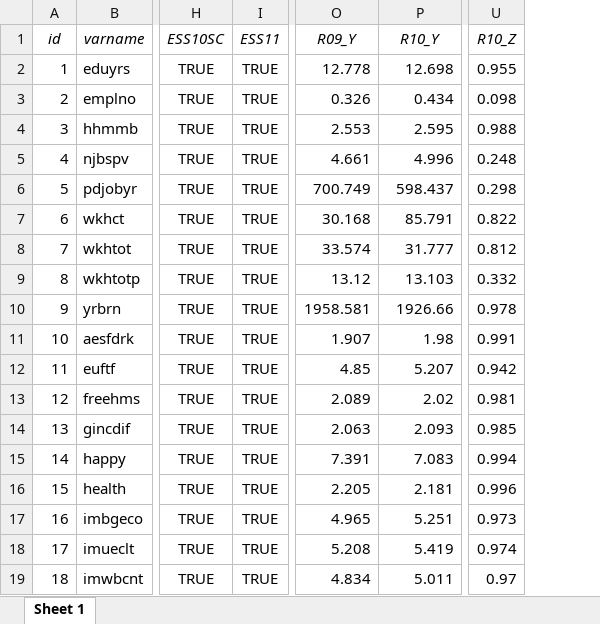
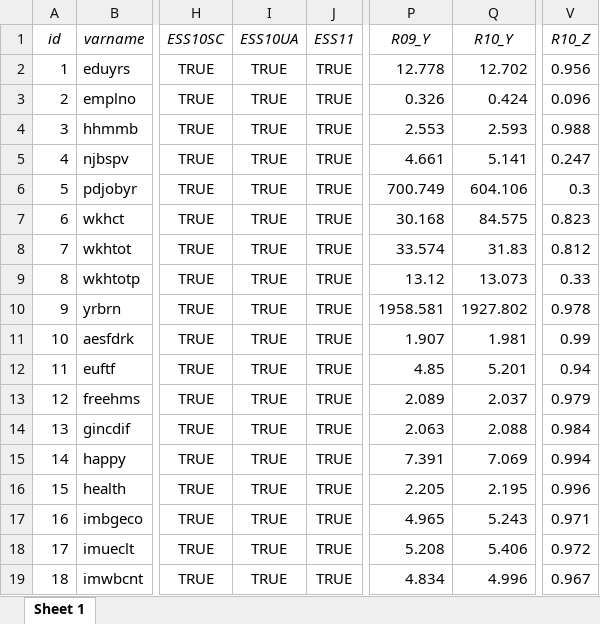
Before and after one commit to djhurio/ESS-precision, an Excel workbook: tables/variables-2.xlsx, sheet Sheet 1, drawn as a sheet; only a part is shown, gaps mark what is left out; values as stored, in another font and other column widths than the file's, no borders; addresses are those after the commit; the diff covers the shown part only; the diff names each change by its address in the sheet, - before the commit and + after, or states it on an @@ line.

Commit message:
R10 UA data

```diff
--- a/tables/variables-2.xlsx (sheet Sheet 1)
+++ b/tables/variables-2.xlsx (sheet Sheet 1)
+column I (ESS10UA), rows 2-19: all TRUE
-Q2 (R10_Y): 12.698
+Q2 (R10_Y): 12.702
-V2 (R10_Z): 0.955
+V2 (R10_Z): 0.956
-Q3 (R10_Y): 0.434
+Q3 (R10_Y): 0.424
-V3 (R10_Z): 0.098
+V3 (R10_Z): 0.096
-Q4 (R10_Y): 2.595
+Q4 (R10_Y): 2.593
-Q5 (R10_Y): 4.996
+Q5 (R10_Y): 5.141
-V5 (R10_Z): 0.248
+V5 (R10_Z): 0.247
-Q6 (R10_Y): 598.437
+Q6 (R10_Y): 604.106
-V6 (R10_Z): 0.298
+V6 (R10_Z): 0.3
-Q7 (R10_Y): 85.791
+Q7 (R10_Y): 84.575
-V7 (R10_Z): 0.822
+V7 (R10_Z): 0.823
-Q8 (R10_Y): 31.777
+Q8 (R10_Y): 31.83
-Q9 (R10_Y): 13.103
+Q9 (R10_Y): 13.073
-V9 (R10_Z): 0.332
+V9 (R10_Z): 0.33
-Q10 (R10_Y): 1926.66
+Q10 (R10_Y): 1927.802
-Q11 (R10_Y): 1.98
+Q11 (R10_Y): 1.981
-V11 (R10_Z): 0.991
+V11 (R10_Z): 0.99
-Q12 (R10_Y): 5.207
+Q12 (R10_Y): 5.201
-V12 (R10_Z): 0.942
+V12 (R10_Z): 0.94
-Q13 (R10_Y): 2.02
+Q13 (R10_Y): 2.037
-V13 (R10_Z): 0.981
+V13 (R10_Z): 0.979
-Q14 (R10_Y): 2.093
+Q14 (R10_Y): 2.088
-V14 (R10_Z): 0.985
+V14 (R10_Z): 0.984
-Q15 (R10_Y): 7.083
+Q15 (R10_Y): 7.069
-Q16 (R10_Y): 2.181
+Q16 (R10_Y): 2.195
-Q17 (R10_Y): 5.251
+Q17 (R10_Y): 5.243
-V17 (R10_Z): 0.973
+V17 (R10_Z): 0.971
-Q18 (R10_Y): 5.419
+Q18 (R10_Y): 5.406
-V18 (R10_Z): 0.974
+V18 (R10_Z): 0.972
-Q19 (R10_Y): 5.011
+Q19 (R10_Y): 4.996
-V19 (R10_Z): 0.97
+V19 (R10_Z): 0.967
```
Also changed, not shown: 66 edited cells elsewhere in this sheet, tables/tab_weight_sums.xlsx, tables/variables.xlsx, 17 other files.
